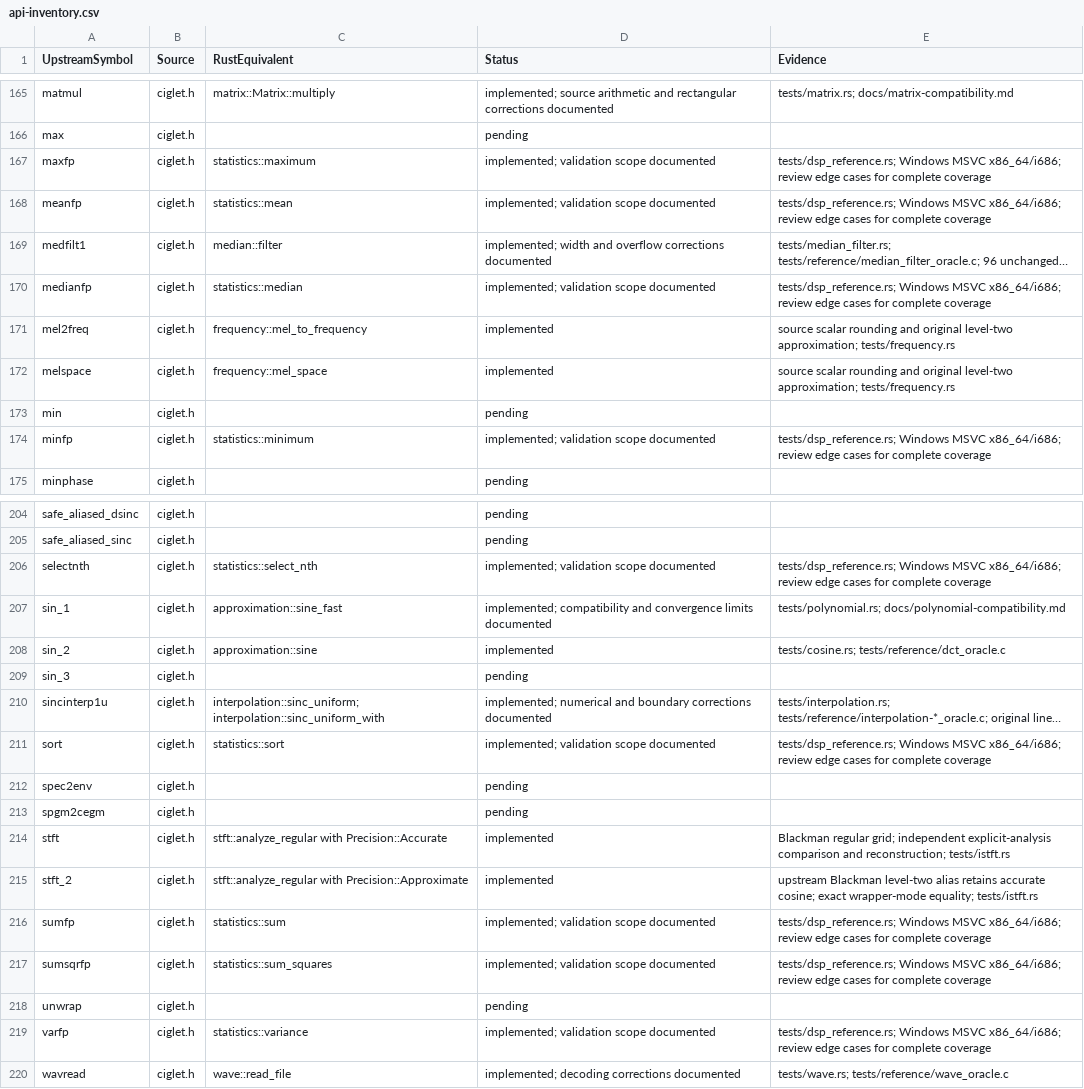
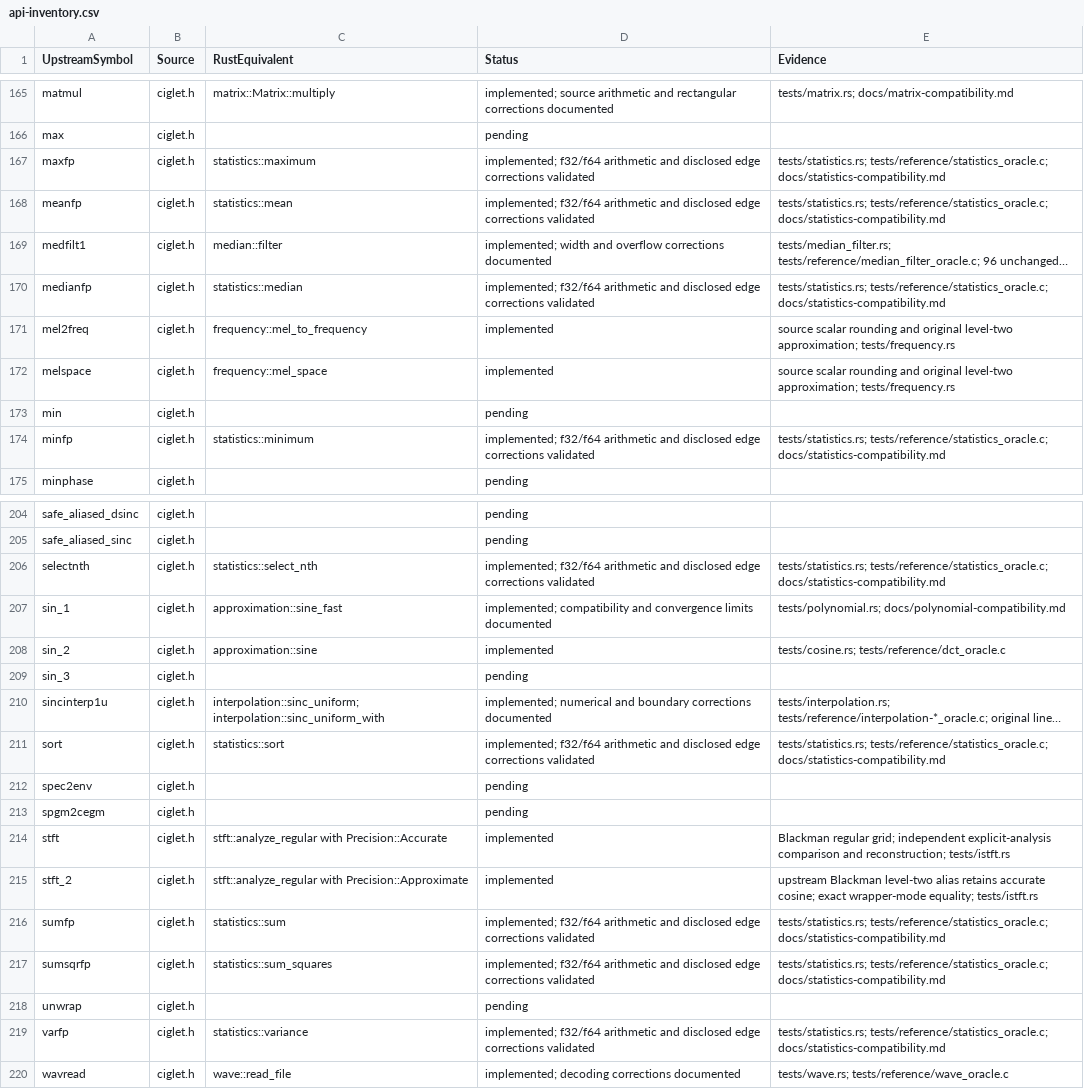
Before and after one commit to Lqm1/ciglet-rs, a CSV file: docs/api-inventory.csv, drawn as a sheet; only a part is shown, gaps mark what is left out; long unchanged cells end in …; the diff covers the shown part only; the diff names each change by its address in the sheet, - before the commit and + after, or states it on an @@ line.

Commit message:
feat: support binary64 vector statistics with C arithmetic compatibility

```diff
--- a/docs/api-inventory.csv
+++ b/docs/api-inventory.csv
-D167:D168 (Status): implemented; validation scope documented
+D167:D168 (Status): implemented; f32/f64 arithmetic and disclosed edge corrections validated
-E167:E168 (Evidence): tests/dsp_reference.rs; Windows MSVC x86_64/i686; review edge cases for complete coverage
+E167:E168 (Evidence): tests/statistics.rs; tests/reference/statistics_oracle.c; docs/statistics-compatibility.md
-D170 (Status): implemented; validation scope documented
+D170 (Status): implemented; f32/f64 arithmetic and disclosed edge corrections validated
-E170 (Evidence): tests/dsp_reference.rs; Windows MSVC x86_64/i686; review edge cases for complete coverage
+E170 (Evidence): tests/statistics.rs; tests/reference/statistics_oracle.c; docs/statistics-compatibility.md
-D174 (Status): implemented; validation scope documented
+D174 (Status): implemented; f32/f64 arithmetic and disclosed edge corrections validated
-E174 (Evidence): tests/dsp_reference.rs; Windows MSVC x86_64/i686; review edge cases for complete coverage
+E174 (Evidence): tests/statistics.rs; tests/reference/statistics_oracle.c; docs/statistics-compatibility.md
-D206 (Status): implemented; validation scope documented
+D206 (Status): implemented; f32/f64 arithmetic and disclosed edge corrections validated
-E206 (Evidence): tests/dsp_reference.rs; Windows MSVC x86_64/i686; review edge cases for complete coverage
+E206 (Evidence): tests/statistics.rs; tests/reference/statistics_oracle.c; docs/statistics-compatibility.md
-D211 (Status): implemented; validation scope documented
+D211 (Status): implemented; f32/f64 arithmetic and disclosed edge corrections validated
-E211 (Evidence): tests/dsp_reference.rs; Windows MSVC x86_64/i686; review edge cases for complete coverage
+E211 (Evidence): tests/statistics.rs; tests/reference/statistics_oracle.c; docs/statistics-compatibility.md
-D216:D217 (Status): implemented; validation scope documented
+D216:D217 (Status): implemented; f32/f64 arithmetic and disclosed edge corrections validated
-E216:E217 (Evidence): tests/dsp_reference.rs; Windows MSVC x86_64/i686; review edge cases for complete coverage
+E216:E217 (Evidence): tests/statistics.rs; tests/reference/statistics_oracle.c; docs/statistics-compatibility.md
-D219 (Status): implemented; validation scope documented
+D219 (Status): implemented; f32/f64 arithmetic and disclosed edge corrections validated
-E219 (Evidence): tests/dsp_reference.rs; Windows MSVC x86_64/i686; review edge cases for complete coverage
+E219 (Evidence): tests/statistics.rs; tests/reference/statistics_oracle.c; docs/statistics-compatibility.md
```
Also changed, not shown: 16 edited cells elsewhere in this file, 11 other files.
